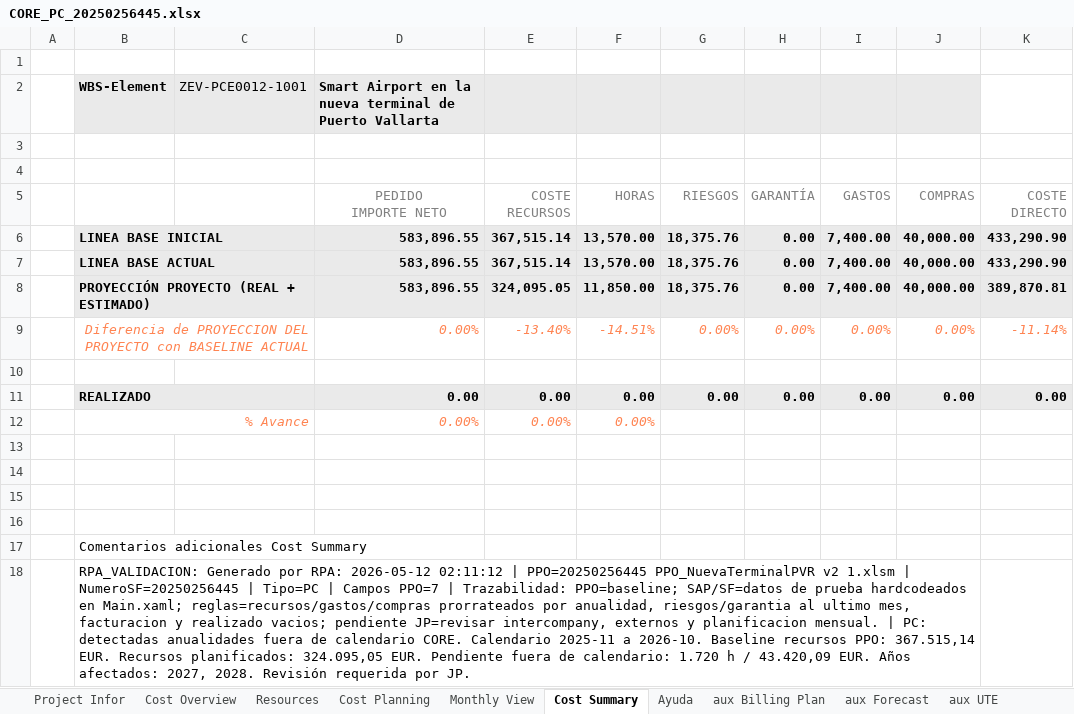
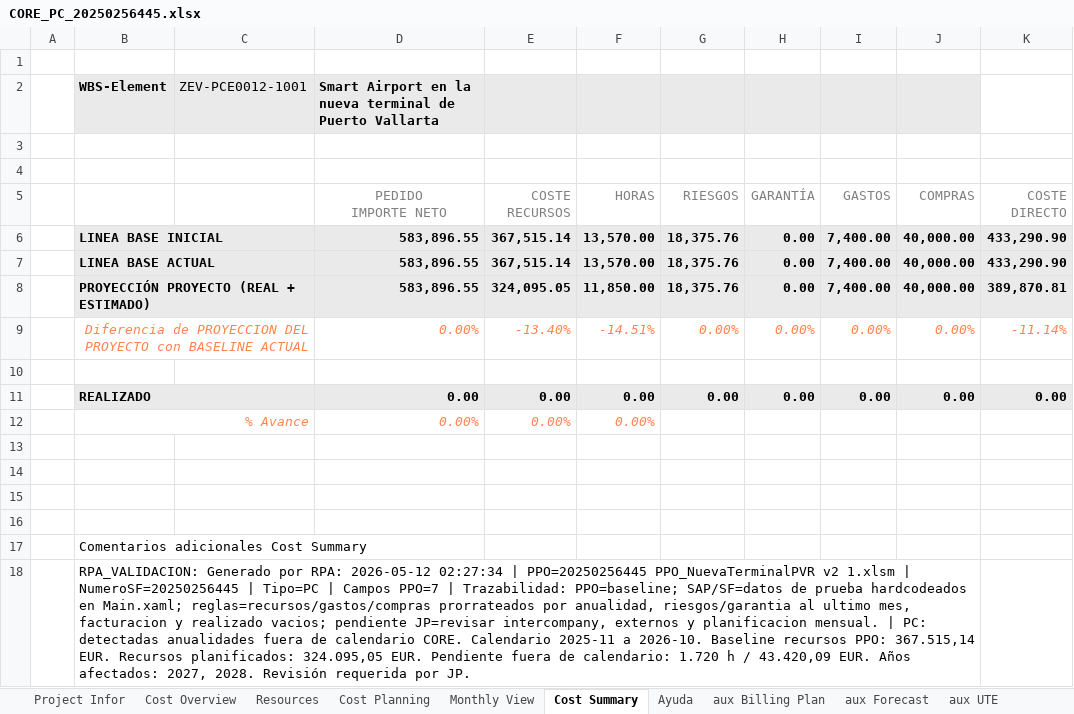
Before and after one commit to alvaroortegaangulo/oportunidad-generar-core-v3, an Excel workbook: oportunidad-generar-core-main/data/output/CORE_PC_20250256445.xlsx, sheet Cost Summary, drawn as a sheet; only a part is shown; values as stored, in another font and other column widths than the file's, no borders; the diff names each change by its address in the sheet, - before the commit and + after, or states it on an @@ line.

```diff
--- a/oportunidad-generar-core-main/data/output/CORE_PC_20250256445.xlsx (sheet Cost Summary)
+++ b/oportunidad-generar-core-main/data/output/CORE_PC_20250256445.xlsx (sheet Cost Summary)
-B18: …RPA: 2026-05-12 02:11:12 | PPO=20250256445…
+B18: …RPA: 2026-05-12 02:27:34 | PPO=20250256445…
```
Also changed, not shown: oportunidad-generar-core-main/data/output/CORE_AT_20251160543.xlsx, 2 other files.
